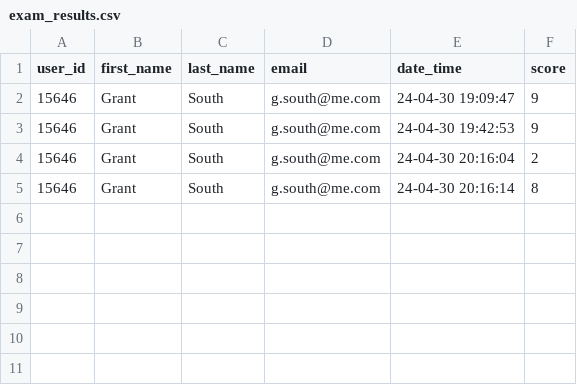
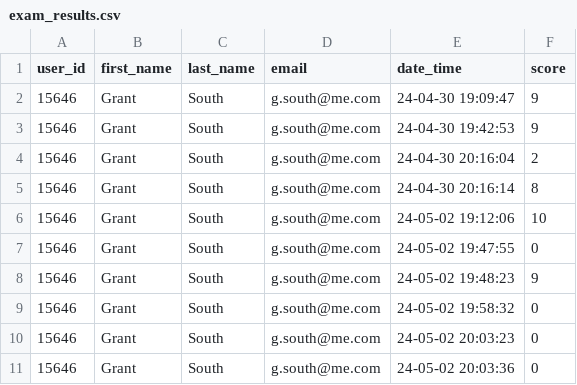
Before and after one commit to grants77/T1A3, a CSV file: exam_results.csv, drawn as a sheet.

Commit message:
added in results showing after exam

```diff
--- a/exam_results.csv
+++ b/exam_results.csv
@@ -5 +5,7 @@ user_id,first_name,last_name,email,date_time,score
 15646,Grant,South,g.south@me.com,24-04-30 20:16:14,8
+15646,Grant,South,g.south@me.com,24-05-02 19:12:06,10
+15646,Grant,South,g.south@me.com,24-05-02 19:47:55,0
+15646,Grant,South,g.south@me.com,24-05-02 19:48:23,9
+15646,Grant,South,g.south@me.com,24-05-02 19:58:32,0
+15646,Grant,South,g.south@me.com,24-05-02 20:03:23,0
+15646,Grant,South,g.south@me.com,24-05-02 20:03:36,0
```
Also changed, not shown: 1 other file.
